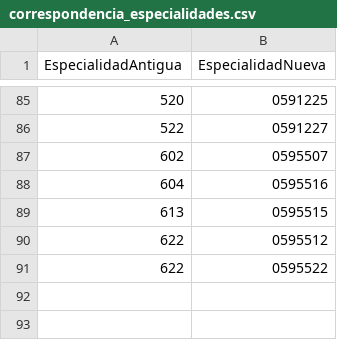
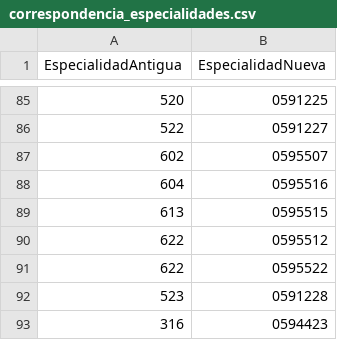
Before and after one commit to OscarMaestre/pruebas_proceso, a CSV file: correspondencia_especialidades.csv, drawn as a sheet; only a part is shown, gaps mark what is left out.

Commit message:
Corresp

```diff
--- a/correspondencia_especialidades.csv
+++ b/correspondencia_especialidades.csv
@@ -91 +91,3 @@ EspecialidadAntigua;EspecialidadNueva
 622;0595522
+523;0591228
+316;0594423
```
